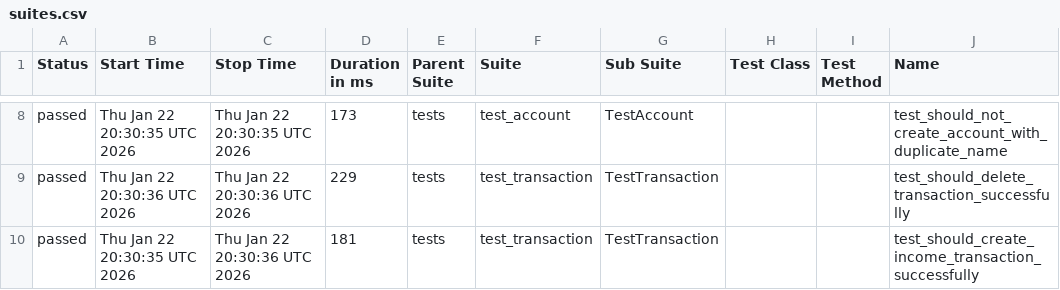
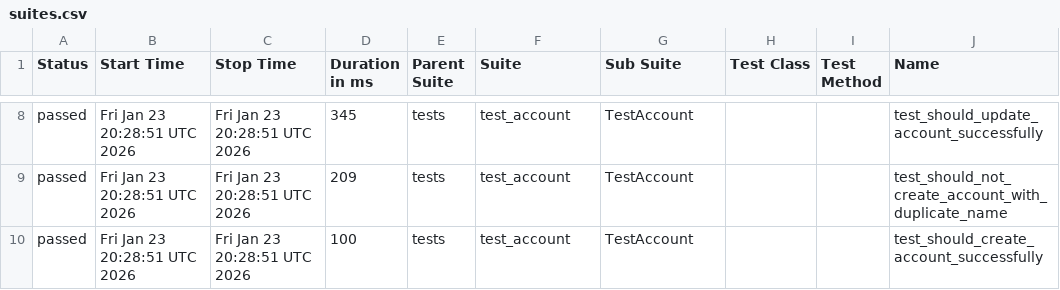
Before and after one commit to JosinaldoGJunior/python-automation-api-test, a CSV file: data/suites.csv, drawn as a sheet; only a part is shown, gaps mark what is left out; the diff covers the shown part only; the diff names each change by its address in the sheet, - before the commit and + after, or states it on an @@ line.

```diff
--- a/data/suites.csv
+++ b/data/suites.csv
-B8 (Start Time): Thu Jan 22 20:30:35 UTC 2026
+B8 (Start Time): Fri Jan 23 20:28:51 UTC 2026
-C8 (Stop Time): Thu Jan 22 20:30:35 UTC 2026
+C8 (Stop Time): Fri Jan 23 20:28:51 UTC 2026
-D8 (Duration in ms): 173
+D8 (Duration in ms): 345
-J8 (Name): test_should_not_create_account_with_duplicate_name
+J8 (Name): test_should_update_account_successfully
-B9 (Start Time): Thu Jan 22 20:30:36 UTC 2026
+B9 (Start Time): Fri Jan 23 20:28:51 UTC 2026
-C9:C10 (Stop Time): Thu Jan 22 20:30:36 UTC 2026
+C9:C10 (Stop Time): Fri Jan 23 20:28:51 UTC 2026
-D9 (Duration in ms): 229
+D9 (Duration in ms): 209
-F9:F10 (Suite): test_transaction
+F9:F10 (Suite): test_account
-G9:G10 (Sub Suite): TestTransaction
+G9:G10 (Sub Suite): TestAccount
-J9 (Name): test_should_delete_transaction_successfully
+J9 (Name): test_should_not_create_account_with_duplicate_name
-B10 (Start Time): Thu Jan 22 20:30:35 UTC 2026
+B10 (Start Time): Fri Jan 23 20:28:51 UTC 2026
-D10 (Duration in ms): 181
+D10 (Duration in ms): 100
-J10 (Name): test_should_create_income_transaction_successfully
+J10 (Name): test_should_create_account_successfully
```
Also changed, not shown: 29 edited cells elsewhere in this file, 32 other files.
